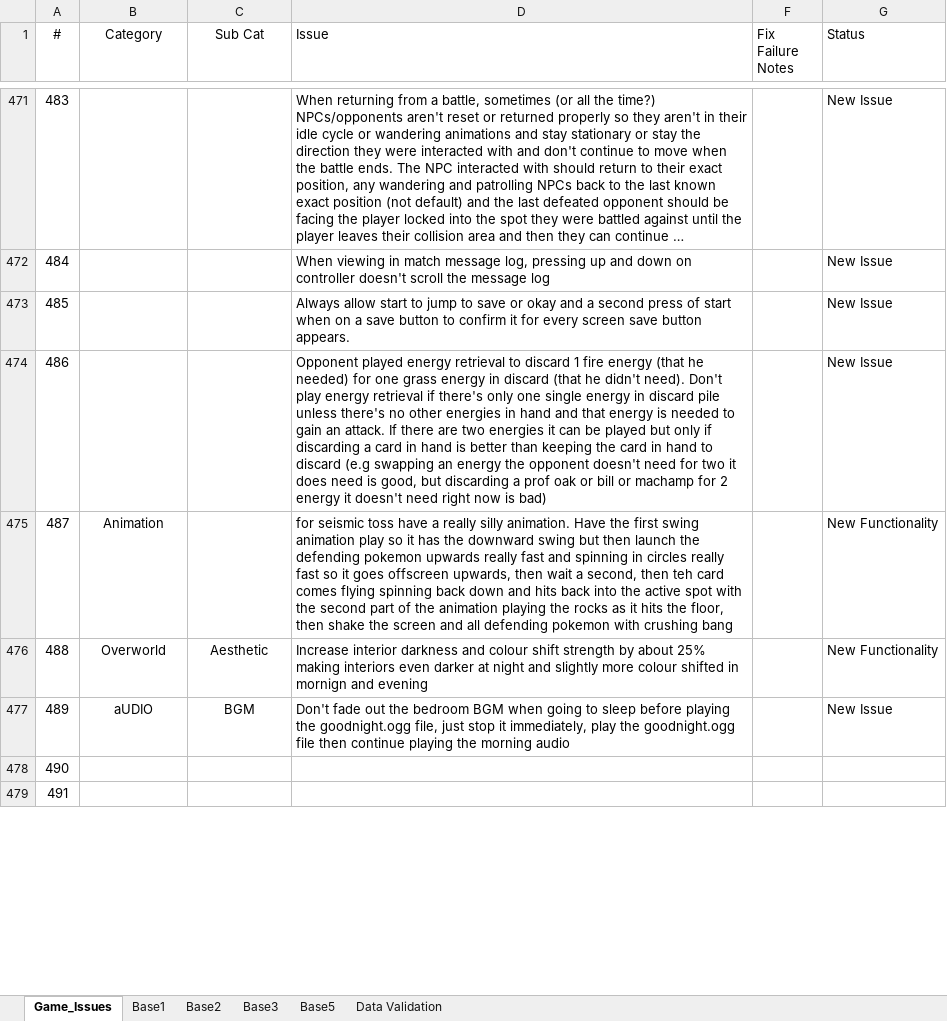
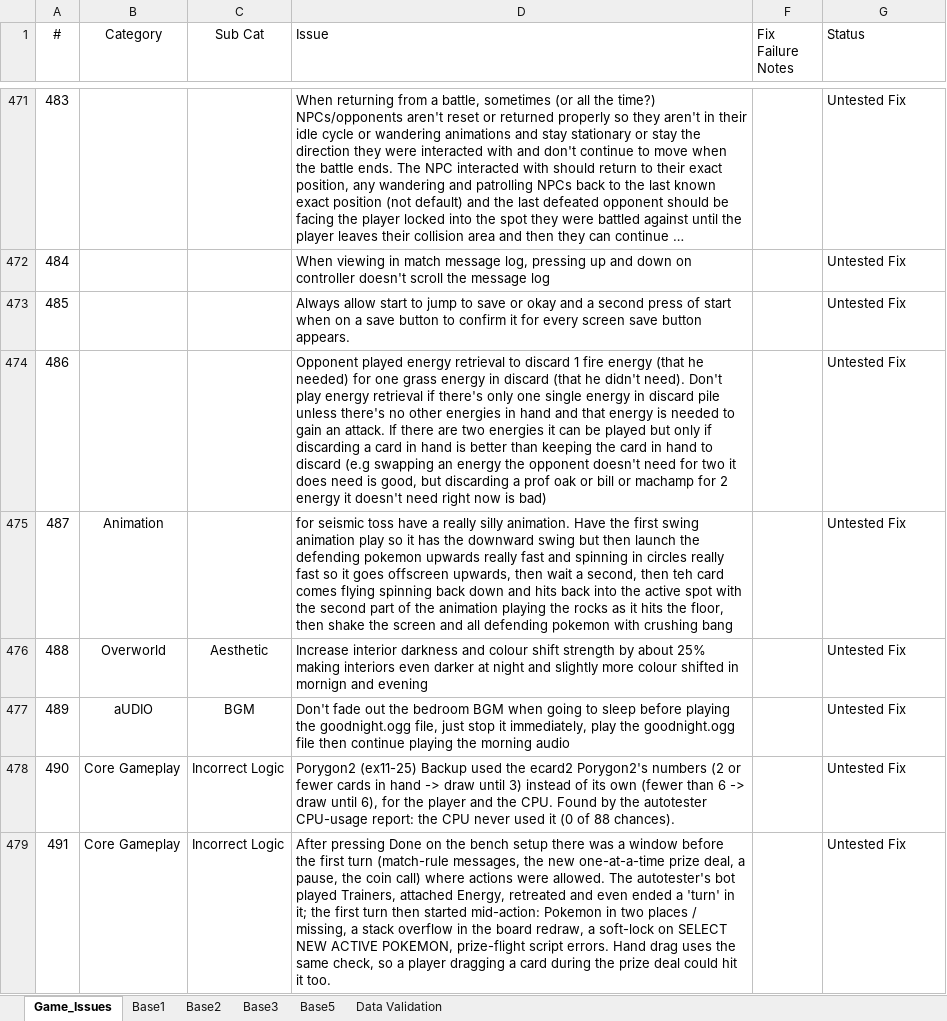
Before and after one commit to APINKSHRIMP/Pokemon-TCG-Legacy, an Excel workbook: Spreadsheets/Issue_Log.xlsx, sheet Game_Issues, drawn as a sheet; only a part is shown, gaps mark what is left out; long unchanged cells end in …; values as stored, in another font and other column widths than the file's, no borders; conditional formats not drawn; the diff covers the shown part only; the diff names each change by its address in the sheet, - before the commit and + after, or states it on an @@ line.

Commit message:
Debug: Fixed multiple issues with controllers and some animation

```diff
--- a/Spreadsheets/Issue_Log.xlsx (sheet Game_Issues)
+++ b/Spreadsheets/Issue_Log.xlsx (sheet Game_Issues)
-G471:G474 (Status): New Issue
+G471:G474 (Status): Untested Fix
-G475:G476 (Status): New Functionality
+G475:G476 (Status): Untested Fix
-G477 (Status): New Issue
+G477 (Status): Untested Fix
-B478:B479 (Category): (empty)
+B478:B479 (Category): Core Gameplay
-C478:C479 (Sub Cat): (empty)
+C478:C479 (Sub Cat): Incorrect Logic
-D478 (Issue): (empty)
+D478 (Issue): Porygon2 (ex11-25) Backup used the ecard2 Porygon2's numbers (2 or fewer cards in hand -> draw until 3) instead of its own (fewer than 6 -> draw until 6), for the player and the CPU. Found by the autotester CPU-usage report: the CPU never used it (0 of 88 chances).
-G478:G479 (Status): (empty)
+G478:G479 (Status): Untested Fix
-D479 (Issue): (empty)
+D479 (Issue): After pressing Done on the bench setup there was a window before the first turn (match-rule messages, the new one-at-a-time prize deal, a pause, the coin call) where actions were allowed. The autotester's bot played Trainers, attached Energy, retreated and even ended a 'turn' in it; the first turn then started mid-action: Pokemon in two places / missing, a stack overflow in the board redraw, a soft-lock on SELECT NEW ACTIVE POKEMON, prize-flight script errors. Hand drag uses the same check, so a player dragging a card during the prize deal could hit it too.
```
Also changed, not shown: 57 edited cells elsewhere in this sheet, hidden cells, 37 other files.
